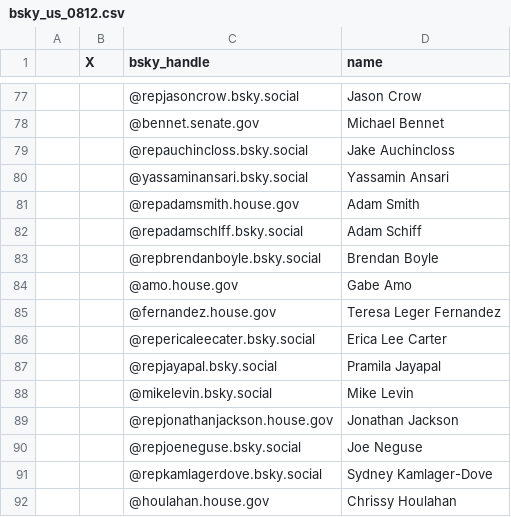
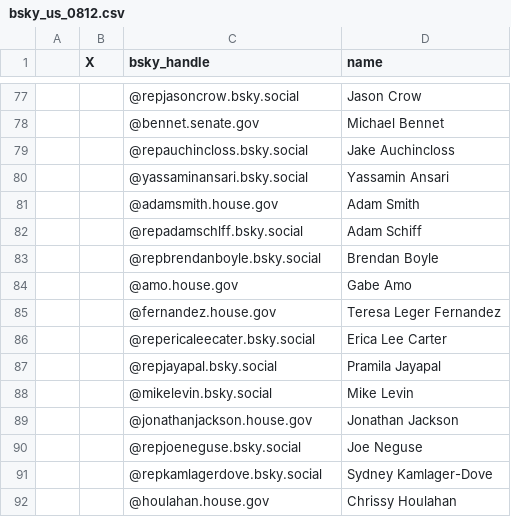
Before and after one commit to AlexDataPlatz/bsky_pols, a CSV file: bsky_us_0812.csv, drawn as a sheet; only a part is shown, gaps mark what is left out.

Commit message:
Add files via upload

```diff
--- a/bsky_us_0812.csv
+++ b/bsky_us_0812.csv
@@ -80,3 +80,3 @@
 ,,@yassaminansari.bsky.social,Yassamin Ansari
-,,@repadamsmith.house.gov,Adam Smith
+,,@adamsmith.house.gov,Adam Smith
 ,,@repadamschlff.bsky.social,Adam Schiff
@@ -88,3 +88,3 @@
 ,,@mikelevin.bsky.social,Mike Levin
-,,@repjonathanjackson.house.gov,Jonathan Jackson
+,,@jonathanjackson.house.gov,Jonathan Jackson
 ,,@repjoeneguse.bsky.social,Joe Neguse
```
